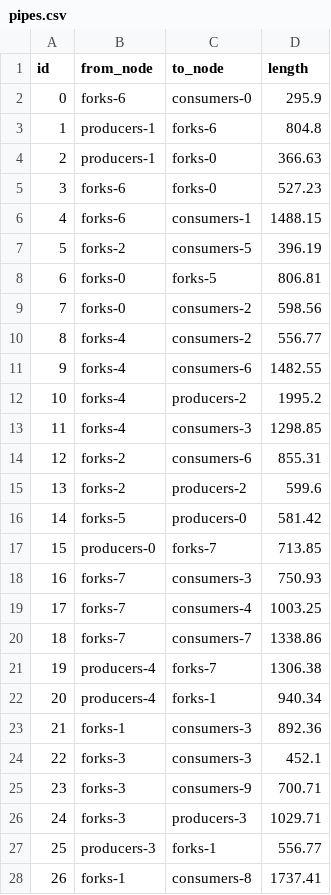
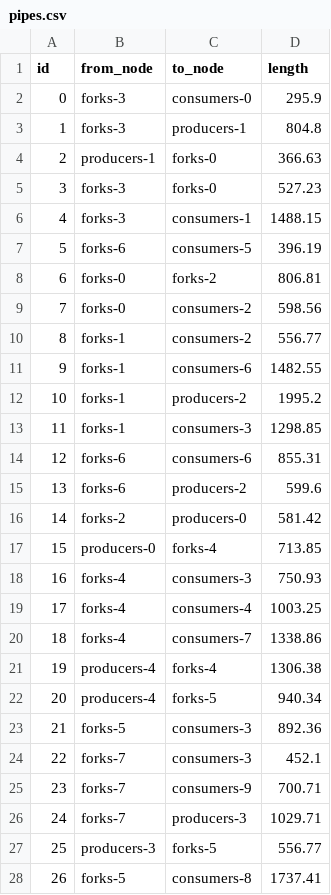
Before and after one commit to Jekblade/DistrictHeating_project, a CSV file: STEP_2/twn_data/pipes.csv, drawn as a sheet; only a part is shown; the diff covers the shown part only.

```diff
--- a/STEP_2/twn_data/pipes.csv
+++ b/STEP_2/twn_data/pipes.csv
@@ -1,28 +1,28 @@
 id,from_node,to_node,length
-0,forks-6,consumers-0,295.9
-1,producers-1,forks-6,804.8
+0,forks-3,consumers-0,295.9
+1,forks-3,producers-1,804.8
 2,producers-1,forks-0,366.63
-3,forks-6,forks-0,527.23
-4,forks-6,consumers-1,1488.15
-5,forks-2,consumers-5,396.19
-6,forks-0,forks-5,806.81
+3,forks-3,forks-0,527.23
+4,forks-3,consumers-1,1488.15
+5,forks-6,consumers-5,396.19
+6,forks-0,forks-2,806.81
 7,forks-0,consumers-2,598.56
-8,forks-4,consumers-2,556.77
-9,forks-4,consumers-6,1482.55
-10,forks-4,producers-2,1995.2
-11,forks-4,consumers-3,1298.85
-12,forks-2,consumers-6,855.31
-13,forks-2,producers-2,599.6
-14,forks-5,producers-0,581.42
-15,producers-0,forks-7,713.85
-16,forks-7,consumers-3,750.93
-17,forks-7,consumers-4,1003.25
-18,forks-7,consumers-7,1338.86
-19,producers-4,forks-7,1306.38
-20,producers-4,forks-1,940.34
-21,forks-1,consumers-3,892.36
-22,forks-3,consumers-3,452.1
-23,forks-3,consumers-9,700.71
-24,forks-3,producers-3,1029.71
-25,producers-3,forks-1,556.77
-26,forks-1,consumers-8,1737.41
+8,forks-1,consumers-2,556.77
+9,forks-1,consumers-6,1482.55
+10,forks-1,producers-2,1995.2
+11,forks-1,consumers-3,1298.85
+12,forks-6,consumers-6,855.31
+13,forks-6,producers-2,599.6
+14,forks-2,producers-0,581.42
+15,producers-0,forks-4,713.85
+16,forks-4,consumers-3,750.93
+17,forks-4,consumers-4,1003.25
+18,forks-4,consumers-7,1338.86
+19,producers-4,forks-4,1306.38
+20,producers-4,forks-5,940.34
+21,forks-5,consumers-3,892.36
+22,forks-7,consumers-3,452.1
+23,forks-7,consumers-9,700.71
+24,forks-7,producers-3,1029.71
+25,producers-3,forks-5,556.77
+26,forks-5,consumers-8,1737.41
```
Also changed, not shown: 1 edited cell elsewhere in this file, STEP_1/Outputs/Optimum_network_base.csv, STEP_1/twn_data/pipes.csv, 8 other files.
